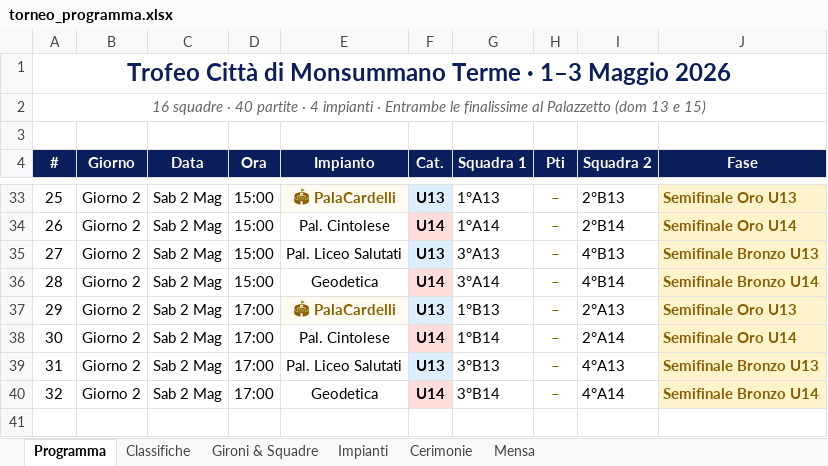
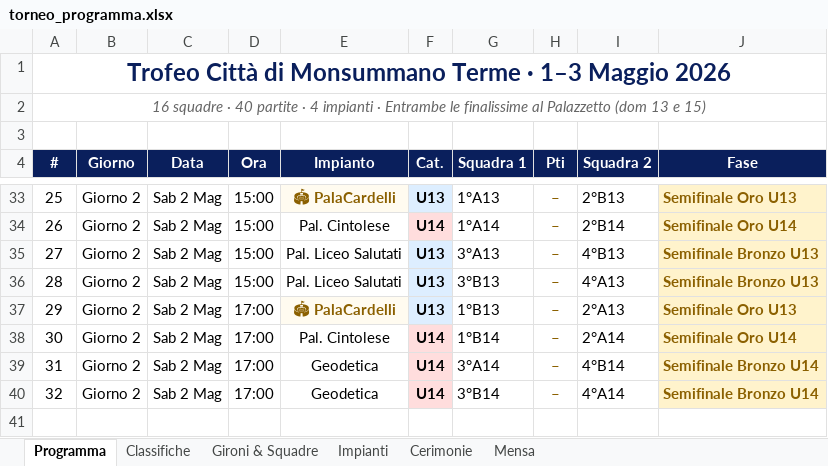
Before and after one commit to alecsal/trofeo-monsummano, an Excel workbook: torneo_programma.xlsx, sheet Programma, drawn as a sheet; only a part is shown, gaps mark what is left out; values as stored, in another font and other column widths than the file's, no borders; the diff names each change by its address in the sheet, - before the commit and + after, or states it on an @@ line.

```diff
--- a/torneo_programma.xlsx (sheet Programma)
+++ b/torneo_programma.xlsx (sheet Programma)
-E36 (Impianto): Geodetica
+E36 (Impianto): Pal. Liceo Salutati
-F36 (Cat.): U14
+F36 (Cat.): U13
-F36 fill: #FFDDDD
+F36 fill: #DDEEFF
-G36 (Squadra 1): 3°A14
+G36 (Squadra 1): 3°B13
-I36 (Squadra 2): 4°B14
+I36 (Squadra 2): 4°A13
-J36 (Fase): Semifinale Bronzo U14
+J36 (Fase): Semifinale Bronzo U13
-E39 (Impianto): Pal. Liceo Salutati
+E39 (Impianto): Geodetica
-F39 (Cat.): U13
+F39 (Cat.): U14
-F39 fill: #DDEEFF
+F39 fill: #FFDDDD
-G39 (Squadra 1): 3°B13
+G39 (Squadra 1): 3°A14
-I39 (Squadra 2): 4°A13
+I39 (Squadra 2): 4°B14
-J39 (Fase): Semifinale Bronzo U13
+J39 (Fase): Semifinale Bronzo U14
```
Also changed, not shown: griglia_pranzi_torneo.xlsx.
